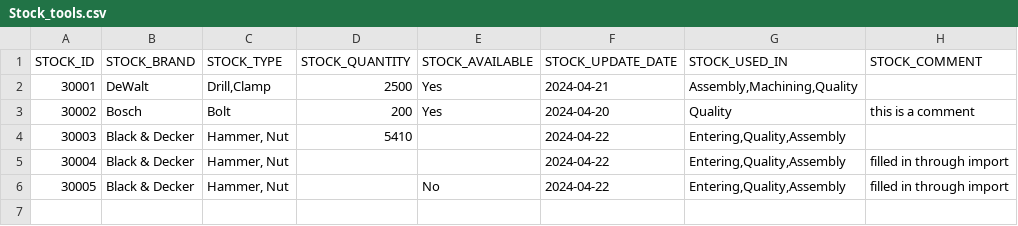
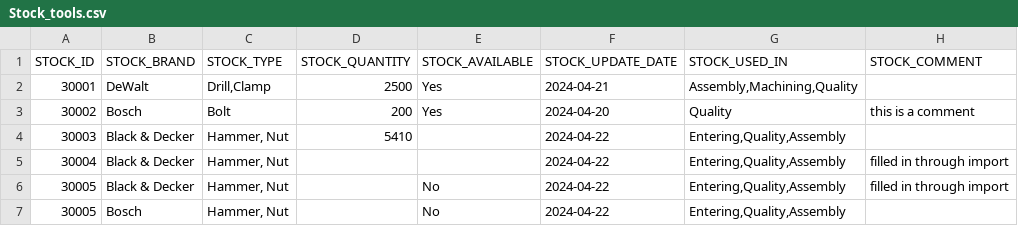
Before and after one commit to icolaes/csv, a CSV file: Stock_tools.csv, drawn as a sheet.

Commit message:
Update Stock_tools.csv

```diff
--- a/Stock_tools.csv
+++ b/Stock_tools.csv
@@ -6 +6,2 @@
 30005;Black & Decker;Hammer, Nut;;No;2024-04-22;Entering,Quality,Assembly;filled in through import
+30005;Bosch;Hammer, Nut;;No;2024-04-22;Entering,Quality,Assembly;
```
